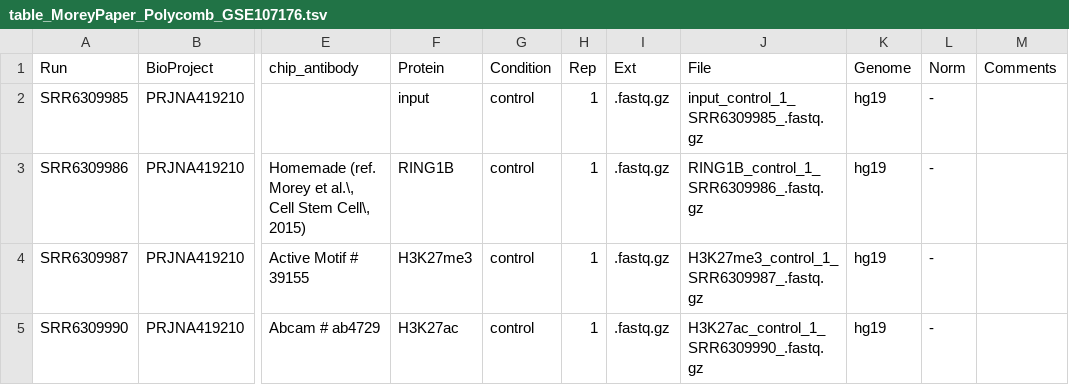
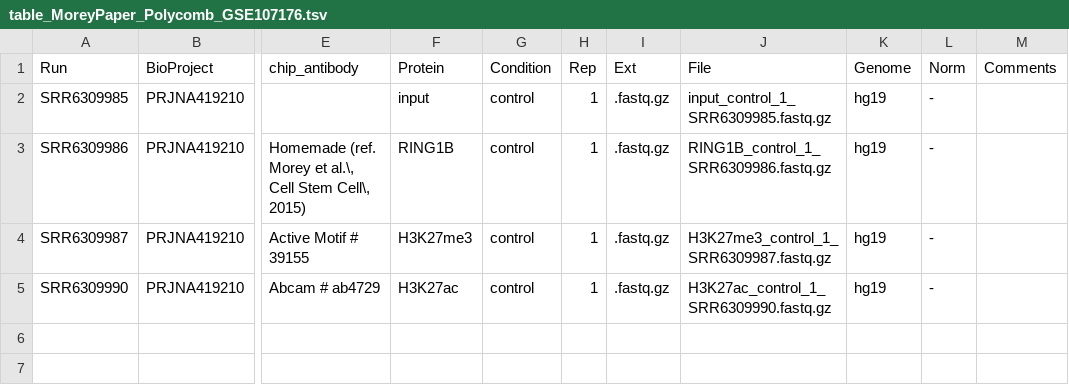
Before and after one commit to aqvd/snakemake_workflows, a TSV file: Chip-Seq/config/table_MoreyPaper_Polycomb_GSE107176.tsv, drawn as a sheet; only a part is shown, gaps mark what is left out; the diff names each change by its address in the sheet, - before the commit and + after, or states it on an @@ line.

```diff
--- a/Chip-Seq/config/table_MoreyPaper_Polycomb_GSE107176.tsv
+++ b/Chip-Seq/config/table_MoreyPaper_Polycomb_GSE107176.tsv
-J2 (File): input_control_1_SRR6309985_.fastq.gz
+J2 (File): input_control_1_SRR6309985.fastq.gz
-J3 (File): RING1B_control_1_SRR6309986_.fastq.gz
+J3 (File): RING1B_control_1_SRR6309986.fastq.gz
-J4 (File): H3K27me3_control_1_SRR6309987_.fastq.gz
+J4 (File): H3K27me3_control_1_SRR6309987.fastq.gz
-J5 (File): H3K27ac_control_1_SRR6309990_.fastq.gz
+J5 (File): H3K27ac_control_1_SRR6309990.fastq.gz
```
